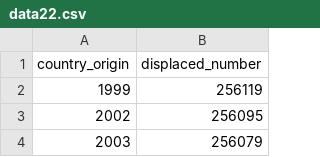
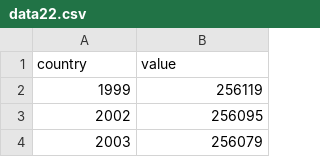
Before and after one commit to UKAXProject/suicide, a CSV file: data22.csv, drawn as a sheet; only a part is shown; removed rows and columns are numbered as before the commit, all else as after; the diff names each change by its address in the sheet, - before the commit and + after, or states it on an @@ line.

Commit message:
Update data22.csv

```diff
--- a/data22.csv
+++ b/data22.csv
-row 1: country_origin | displaced_number
+row 1: country | value
```
